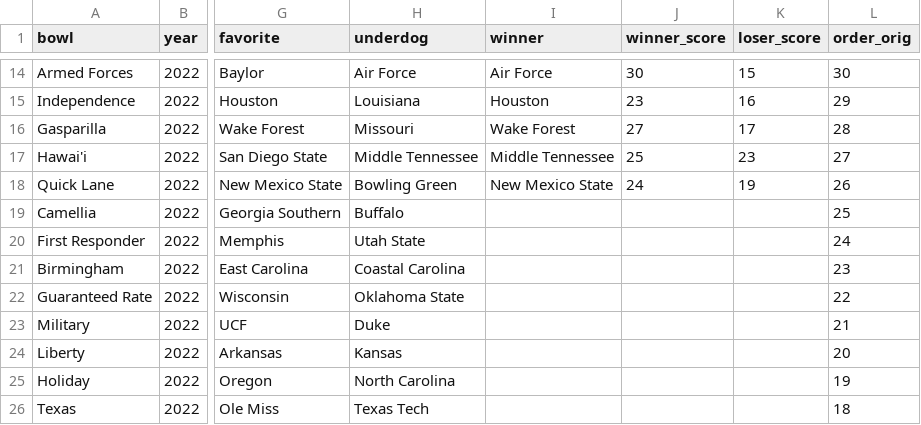
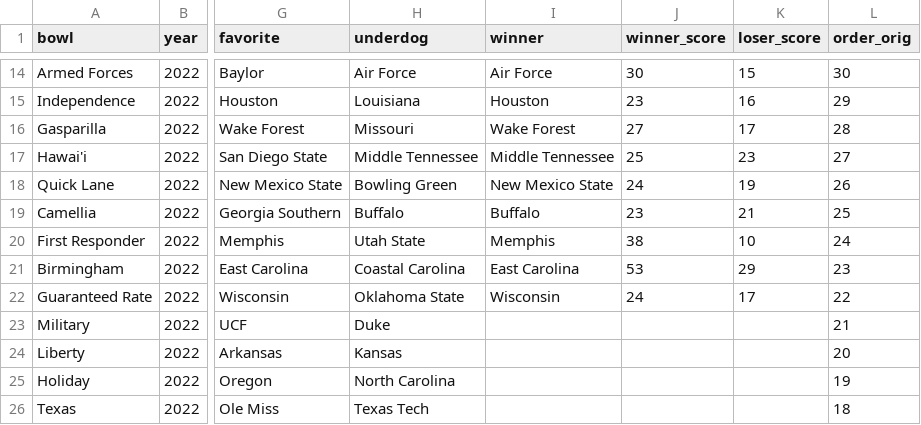
Before and after one commit to rjmorris/bowl_pickem, a TSV file: 2022/data/games.tsv, drawn as a sheet; only a part is shown, gaps mark what is left out; the diff names each change by its address in the sheet, - before the commit and + after, or states it on an @@ line.

Commit message:
Update with results of latest games

```diff
--- a/2022/data/games.tsv
+++ b/2022/data/games.tsv
-I19 (winner): (empty)
+I19 (winner): Buffalo
-J19 (winner_score): (empty)
+J19 (winner_score): 23
-K19 (loser_score): (empty)
+K19 (loser_score): 21
-I20 (winner): (empty)
+I20 (winner): Memphis
-J20 (winner_score): (empty)
+J20 (winner_score): 38
-K20 (loser_score): (empty)
+K20 (loser_score): 10
-I21 (winner): (empty)
+I21 (winner): East Carolina
-J21 (winner_score): (empty)
+J21 (winner_score): 53
-K21 (loser_score): (empty)
+K21 (loser_score): 29
-I22 (winner): (empty)
+I22 (winner): Wisconsin
-J22 (winner_score): (empty)
+J22 (winner_score): 24
-K22 (loser_score): (empty)
+K22 (loser_score): 17
```
